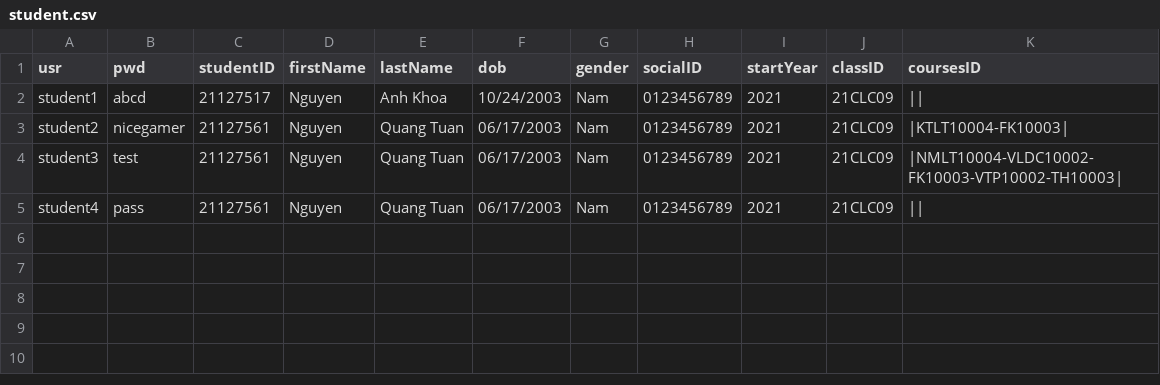
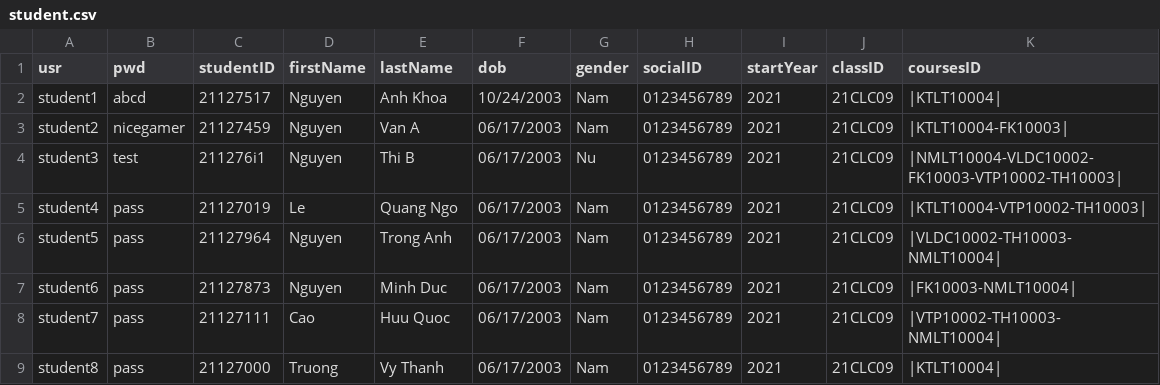
Before and after one commit to HaiMengg/KTLT-DoAn, a CSV file: student.csv, drawn as a sheet.

```diff
--- a/student.csv
+++ b/student.csv
@@ -1,5 +1,9 @@
 usr,pwd,studentID,firstName,lastName,dob,gender,socialID,startYear,classID,coursesID
-student1,abcd,21127517,Nguyen,Anh Khoa,10/24/2003,Nam,0123456789,2021,21CLC09,||
-student2,nicegamer,21127561,Nguyen,Quang Tuan,06/17/2003,Nam,0123456789,2021,21CLC09,|KTLT10004-FK10003|
-student3,test,21127561,Nguyen,Quang Tuan,06/17/2003,Nam,0123456789,2021,21CLC09,|NMLT10004-VLDC10002-FK10003-VTP10002-TH10003|
-student4,pass,21127561,Nguyen,Quang Tuan,06/17/2003,Nam,0123456789,2021,21CLC09,||
+student1,abcd,21127517,Nguyen,Anh Khoa,10/24/2003,Nam,0123456789,2021,21CLC09,|KTLT10004|
+student2,nicegamer,21127459,Nguyen,Van A,06/17/2003,Nam,0123456789,2021,21CLC09,|KTLT10004-FK10003|
+student3,test,211276i1,Nguyen,Thi B,06/17/2003,Nu,0123456789,2021,21CLC09,|NMLT10004-VLDC10002-FK10003-VTP10002-TH10003|
+student4,pass,21127019,Le,Quang Ngo,06/17/2003,Nam,0123456789,2021,21CLC09,|KTLT10004-VTP10002-TH10003|
+student5,pass,21127964,Nguyen,Trong Anh,06/17/2003,Nam,0123456789,2021,21CLC09,|VLDC10002-TH10003-NMLT10004|
+student6,pass,21127873,Nguyen,Minh Duc,06/17/2003,Nam,0123456789,2021,21CLC09,|FK10003-NMLT10004|
+student7,pass,21127111,Cao,Huu Quoc,06/17/2003,Nam,0123456789,2021,21CLC09,|VTP10002-TH10003-NMLT10004|
+student8,pass,21127000,Truong,Vy Thanh,06/17/2003,Nam,0123456789,2021,21CLC09,|KTLT10004|
```
Also changed, not shown: 4 other files.
